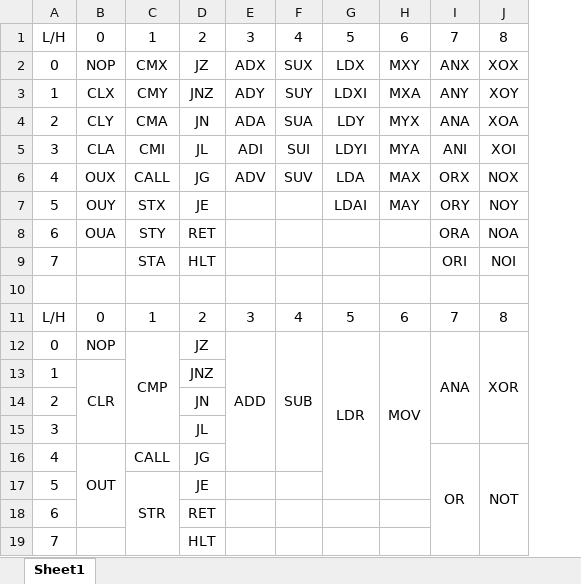
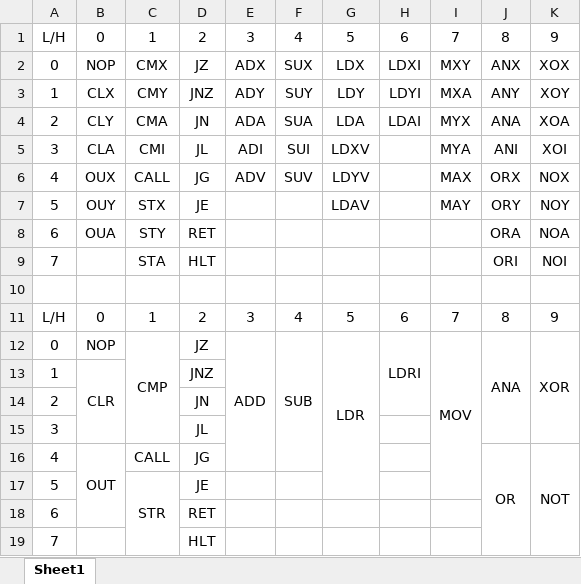
Before and after one commit to Havcaaren/6502, an Excel workbook: OP.xlsx, sheet Sheet1, drawn as a sheet; values as stored, in another font and other column widths than the file's, no borders; addresses are those after the commit; the diff names each change by its address in the sheet, - before the commit and + after, or states it on an @@ line.

Commit message:
Edited few op.

```diff
--- a/OP.xlsx (sheet Sheet1)
+++ b/OP.xlsx (sheet Sheet1)
+column H, rows 1-12: 6 | LDXI | LDYI | LDAI |  |  |  |  |  |  | 6 | LDRI
-I1: 6
+I1: 7
-J1: 7
+J1: 8
-K1: 8
+K1: 9
-G3: LDXI
+G3: LDY
-G4: LDY
+G4: LDA
-G5: LDYI
+G5: LDXV
-G6: LDA
+G6: LDYV
-G7: LDAI
+G7: LDAV
-I11: 6
+I11: 7
-J11: 7
+J11: 8
-K11: 8
+K11: 9
```
